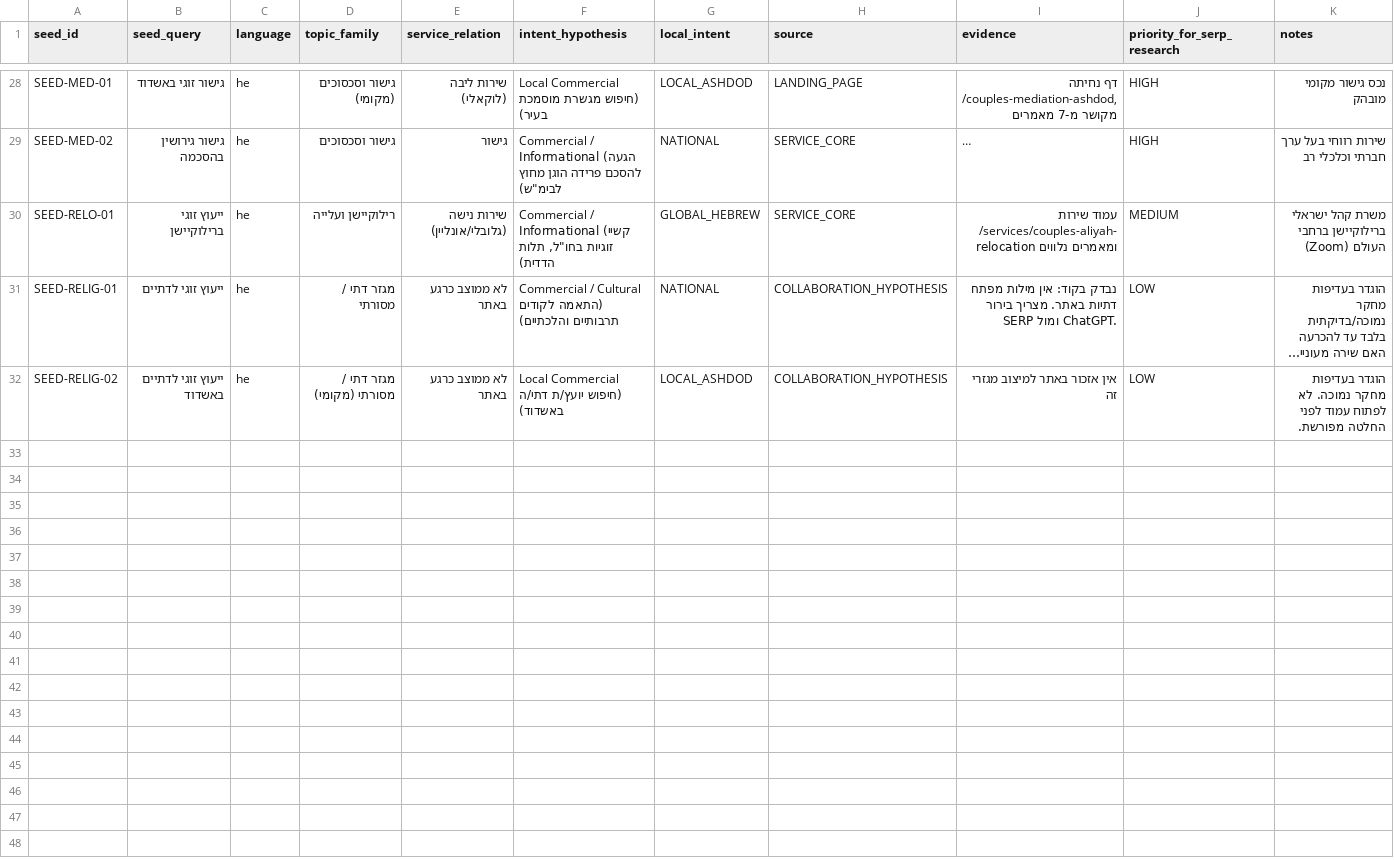
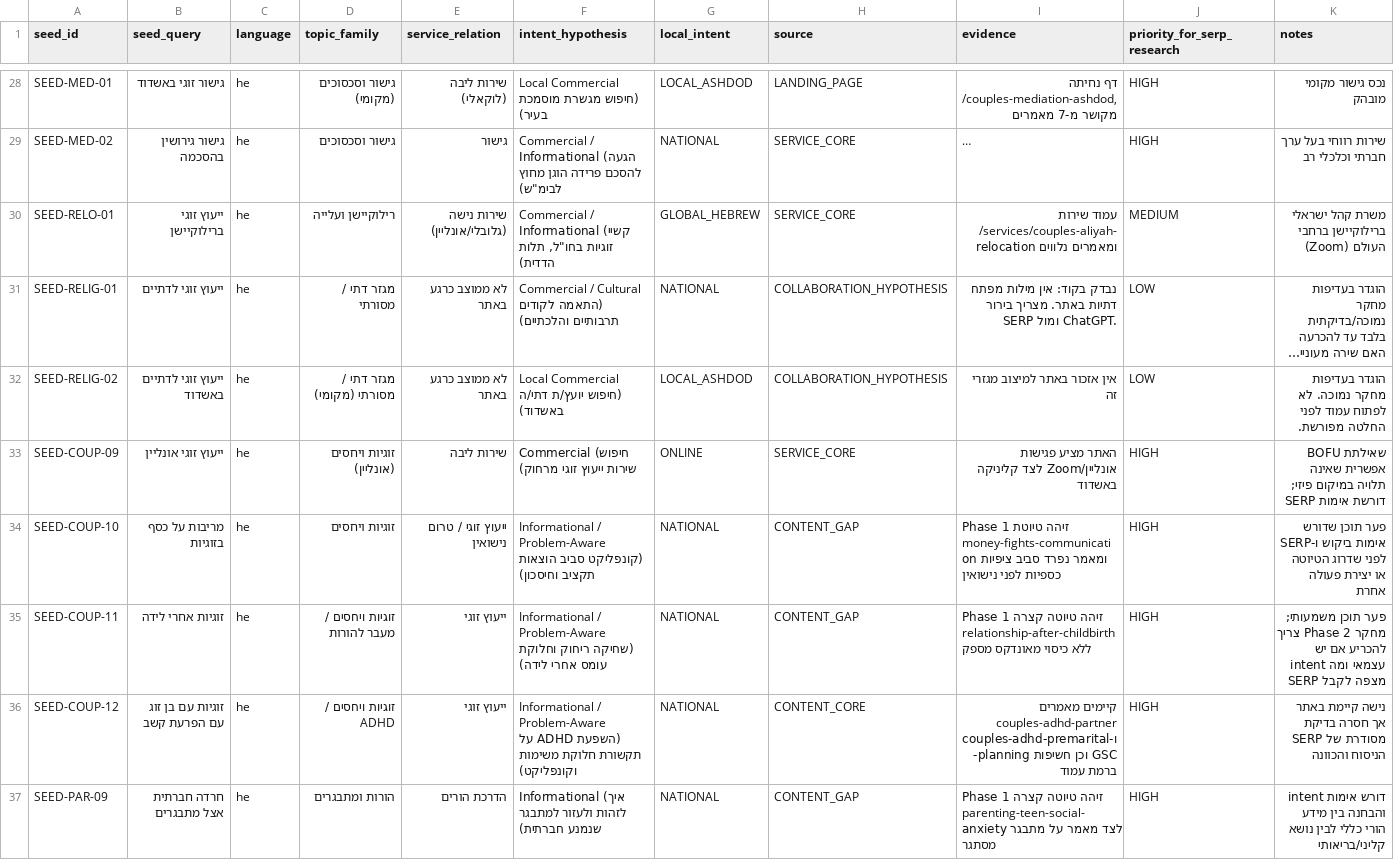
Before and after one commit to yanivsa/kesher-website, a CSV file: research/search-intelligence/seed-topics.csv, drawn as a sheet; only a part is shown, gaps mark what is left out; long unchanged cells end in …; the diff names each change by its address in the sheet, - before the commit and + after, or states it on an @@ line.

Commit message:
research(seo): add missing phase 2 validation seeds

```diff
--- a/research/search-intelligence/seed-topics.csv
+++ b/research/search-intelligence/seed-topics.csv
+row 33: SEED-COUP-09 | ייעוץ זוגי אונליין | he | זוגיות ויחסים (אונליין) | שירות ליבה | Commercial (חיפוש שירות ייעוץ זוגי מרחוק) | ONLINE | SERVICE_CORE | האתר מציע פגישות אונליין/Zoom לצד קליניקה באשדוד | HIGH | שאילתת BOFU אפשרית שאינה תלויה במיקום פיזי; דורשת אימות SERP
+row 34: SEED-COUP-10 | מריבות על כסף בזוגיות | he | זוגיות ויחסים | ייעוץ זוגי / טרום נישואין | Informational / Problem-Aware (קונפליקט סביב הוצאות תקציב וחיסכון) | NATIONAL | CONTENT_GAP | Phase 1 זיהה טיוטת money-fights-communication ומאמר נפרד סביב ציפיות כספיות לפני נישואין | HIGH | פער תוכן שדורש אימות ביקוש ו-SERP לפני שדרוג הטיוטה או יצירת פעולה אחרת
+row 35: SEED-COUP-11 | זוגיות אחרי לידה | he | זוגיות ויחסים / מעבר להורות | ייעוץ זוגי | Informational / Problem-Aware (שחיקה ריחוק וחלוקת עומס אחרי לידה) | NATIONAL | CONTENT_GAP | Phase 1 זיהה טיוטה קצרה relationship-after-childbirth ללא כיסוי מאונדקס מספק | HIGH | פער תוכן משמעותי; מחקר Phase 2 צריך להכריע אם יש intent עצמאי ומה SERP מצפה לקבל
+row 36: SEED-COUP-12 | זוגיות עם בן זוג עם הפרעת קשב | he | זוגיות ויחסים / ADHD | ייעוץ זוגי | Informational / Problem-Aware (השפעת ADHD על תקשורת חלוקת משימות וקונפליקט) | NATIONAL | CONTENT_CORE | קיימים מאמרים couples-adhd-partner ו-couples-adhd-premarital-planning וכן חשיפות GSC ברמת עמוד | HIGH | נישה קיימת באתר אך חסרה בדיקת SERP מסודרת של הניסוח והכוונה
+row 37: SEED-PAR-09 | חרדה חברתית אצל מתבגרים | he | הורות ומתבגרים | הדרכת הורים | Informational (איך לזהות ולעזור למתבגר שנמנע חברתית) | NATIONAL | CONTENT_GAP | Phase 1 זיהה טיוטה קצרה parenting-teen-social-anxiety לצד מאמר על מתבגר מסתגר | HIGH | דורש אימות intent והבחנה בין מידע הורי כללי לבין נושא קליני/בריאותי
```
